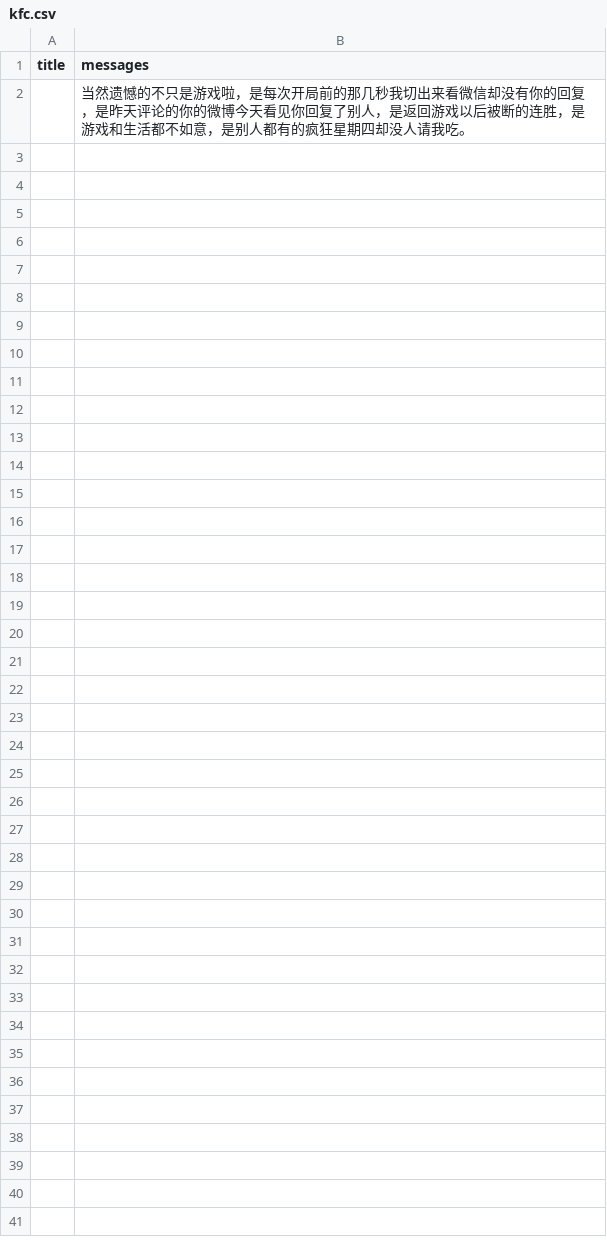
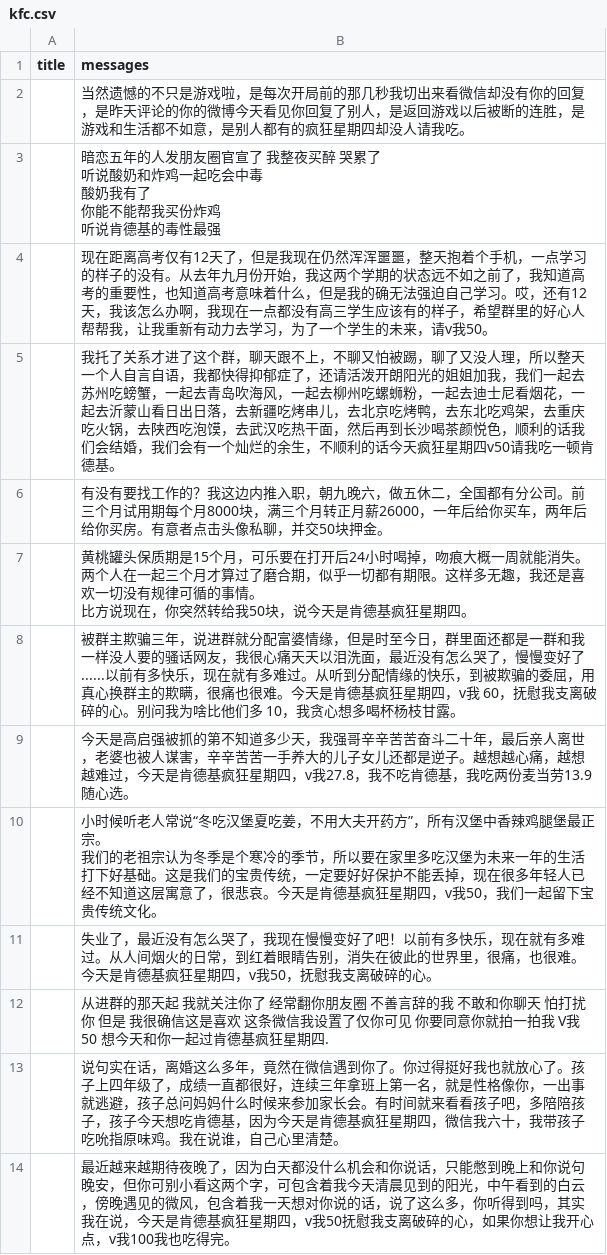
Before and after one commit to YunYouJun/chat-generator, a CSV file: packages/datasets/csv/kfc.csv, drawn as a sheet.

```diff
--- a/packages/datasets/csv/kfc.csv
+++ b/packages/datasets/csv/kfc.csv
@@ -2 +2,19 @@
 ,当然遗憾的不只是游戏啦，是每次开局前的那几秒我切出来看微信却没有你的回复，是昨天评论的你的微博今天看见你回复了别人，是返回游戏以后被断的连胜，是游戏和生活都不如意，是别人都有的疯狂星期四却没人请我吃。,,,,,,,,,,,,,,,,,,
+,"暗恋五年的人发朋友圈官宣了 我整夜买醉 哭累了
+听说酸奶和炸鸡一起吃会中毒
+酸奶我有了
+你能不能帮我买份炸鸡
+听说肯德基的毒性最强",,,,,,,,,,,,,,,,,,
+,现在距离高考仅有12天了，但是我现在仍然浑浑噩噩，整天抱着个手机，一点学习的样子的没有。从去年九月份开始，我这两个学期的状态远不如之前了，我知道高考的重要性，也知道高考意味着什么，但是我的确无法强迫自己学习。哎，还有12天，我该怎么办啊，我现在一点都没有高三学生应该有的样子，希望群里的好心人帮帮我，让我重新有动力去学习，为了一个学生的未来，请v我50。,,,,,,,,,,,,,,,,,,
+,我托了关系才进了这个群，聊天跟不上，不聊又怕被踢，聊了又没人理，所以整天一个人自言自语，我都快得抑郁症了，还请活泼开朗阳光的姐姐加我，我们一起去苏州吃螃蟹，一起去青岛吹海风，一起去柳州吃螺蛳粉，一起去迪士尼看烟花，一起去沂蒙山看日出日落，去新疆吃烤串儿，去北京吃烤鸭，去东北吃鸡架，去重庆吃火锅，去陕西吃泡馍，去武汉吃热干面，然后再到长沙喝茶颜悦色，顺利的话我们会结婚，我们会有一个灿烂的余生，不顺利的话今天疯狂星期四v50请我吃一顿肯德基。,,,,,,,,,,,,,,,,,,
+,有没有要找工作的？我这边内推入职，朝九晚六，做五休二，全国都有分公司。前三个月试用期每个月8000块，满三个月转正月薪26000，一年后给你买车，两年后给你买房。有意者点击头像私聊，并交50块押金。,,,,,,,,,,,,,,,,,,
+,"黄桃罐头保质期是15个月，可乐要在打开后24小时喝掉，吻痕大概一周就能消失。两个人在一起三个月才算过了磨合期，似乎一切都有期限。这样多无趣，我还是喜欢一切没有规律可循的事情。
+比方说现在，你突然转给我50块，说今天是肯德基疯狂星期四。",,,,,,,,,,,,,,,,,,
+,被群主欺骗三年，说进群就分配富婆情缘，但是时至今日，群里面还都是一群和我一样没人要的骚话网友，我很心痛天天以泪洗面，最近没有怎么哭了，慢慢变好了......以前有多快乐，现在就有多难过。从听到分配情缘的快乐，到被欺骗的委屈，用真心换群主的欺瞒，很痛也很难。今天是肯德基疯狂星期四，v我 60，抚慰我支离破碎的心。别问我为啥比他们多 10，我贪心想多喝杯杨枝甘露。,,,,,,,,,,,,,,,,,,
+,今天是高启强被抓的第不知道多少天，我强哥辛辛苦苦奋斗二十年，最后亲人离世，老婆也被人谋害，辛辛苦苦一手养大的儿子女儿还都是逆子。越想越心痛，越想越难过，今天是肯德基疯狂星期四，v我27.8，我不吃肯德基，我吃两份麦当劳13.9随心选。 ,,,,,,,,,,,,,,,,,,
+,"小时候听老人常说“冬吃汉堡夏吃姜，不用大夫开药方”，所有汉堡中香辣鸡腿堡最正宗。
+我们的老祖宗认为冬季是个寒冷的季节，所以要在家里多吃汉堡为未来一年的生活打下好基础。这是我们的宝贵传统，一定要好好保护不能丢掉，现在很多年轻人已经不知道这层寓意了，很悲哀。今天是肯德基疯狂星期四，v我50，我们一起留下宝贵传统文化。",,,,,,,,,,,,,,,,,,
+,失业了，最近没有怎么哭了，我现在慢慢变好了吧！以前有多快乐，现在就有多难过。从人间烟火的日常，到红着眼睛告别，消失在彼此的世界里，很痛，也很难。今天是肯德基疯狂星期四，v我50，抚慰我支离破碎的心。,,,,,,,,,,,,,,,,,,
+,从进群的那天起 我就关注你了 经常翻你朋友圈 不善言辞的我 不敢和你聊天 怕打扰你 但是 我很确信这是喜欢 这条微信我设置了仅你可见 你要同意你就拍一拍我 V我50 想今天和你一起过肯德基疯狂星期四.,,,,,,,,,,,,,,,,,,
+,说句实在话，离婚这么多年，竟然在微信遇到你了。你过得挺好我也就放心了。孩子上四年级了，成绩一直都很好，连续三年拿班上第一名，就是性格像你，一出事就逃避，孩子总问妈妈什么时候来参加家长会。有时间就来看看孩子吧，多陪陪孩子，孩子今天想吃肯德基，因为今天是肯德基疯狂星期四，微信我六十，我带孩子吃吮指原味鸡。我在说谁，自己心里清楚。,,,,,,,,,,,,,,,,,,
+,最近越来越期待夜晚了，因为白天都没什么机会和你说话，只能憋到晚上和你说句晚安，但你可别小看这两个字，可包含着我今天清晨见到的阳光，中午看到的白云，傍晚遇见的微风，包含着我一天想对你说的话，说了这么多，你听得到吗，其实我在说，今天是肯德基疯狂星期四，v我50抚慰我支离破碎的心，如果你想让我开心点，v我100我也吃得完。,,,,,,,,,,,,,,,,,,
```
Also changed, not shown: packages/datasets/csv/joker.csv, packages/datasets/csv/pua.csv, 6 other files.
